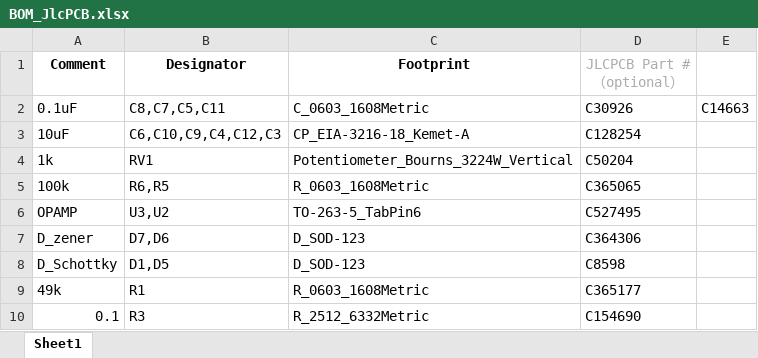
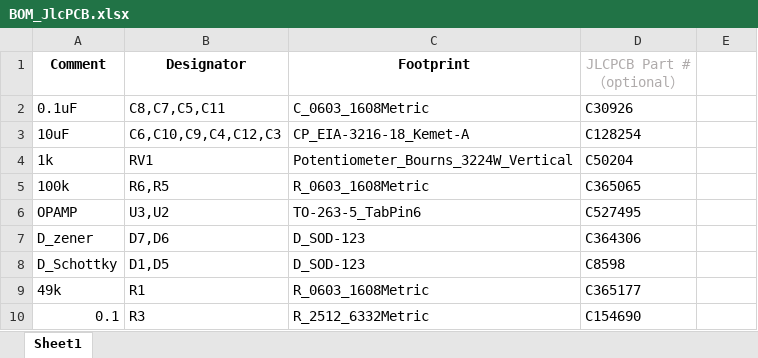
Before and after one commit to ONEV2/Servo_Torque_Control_Driver, an Excel workbook: final _production _files/BOM_JlcPCB.xlsx, sheet Sheet1, drawn as a sheet; values as stored, in another font and other column widths than the file's, no borders; the diff names each change by its address in the sheet, - before the commit and + after, or states it on an @@ line.

Commit message:
Update: BOM files

```diff
--- a/final _production _files/BOM_JlcPCB.xlsx (sheet Sheet1)
+++ b/final _production _files/BOM_JlcPCB.xlsx (sheet Sheet1)
-E2: C14663
+E2: (empty)
```
